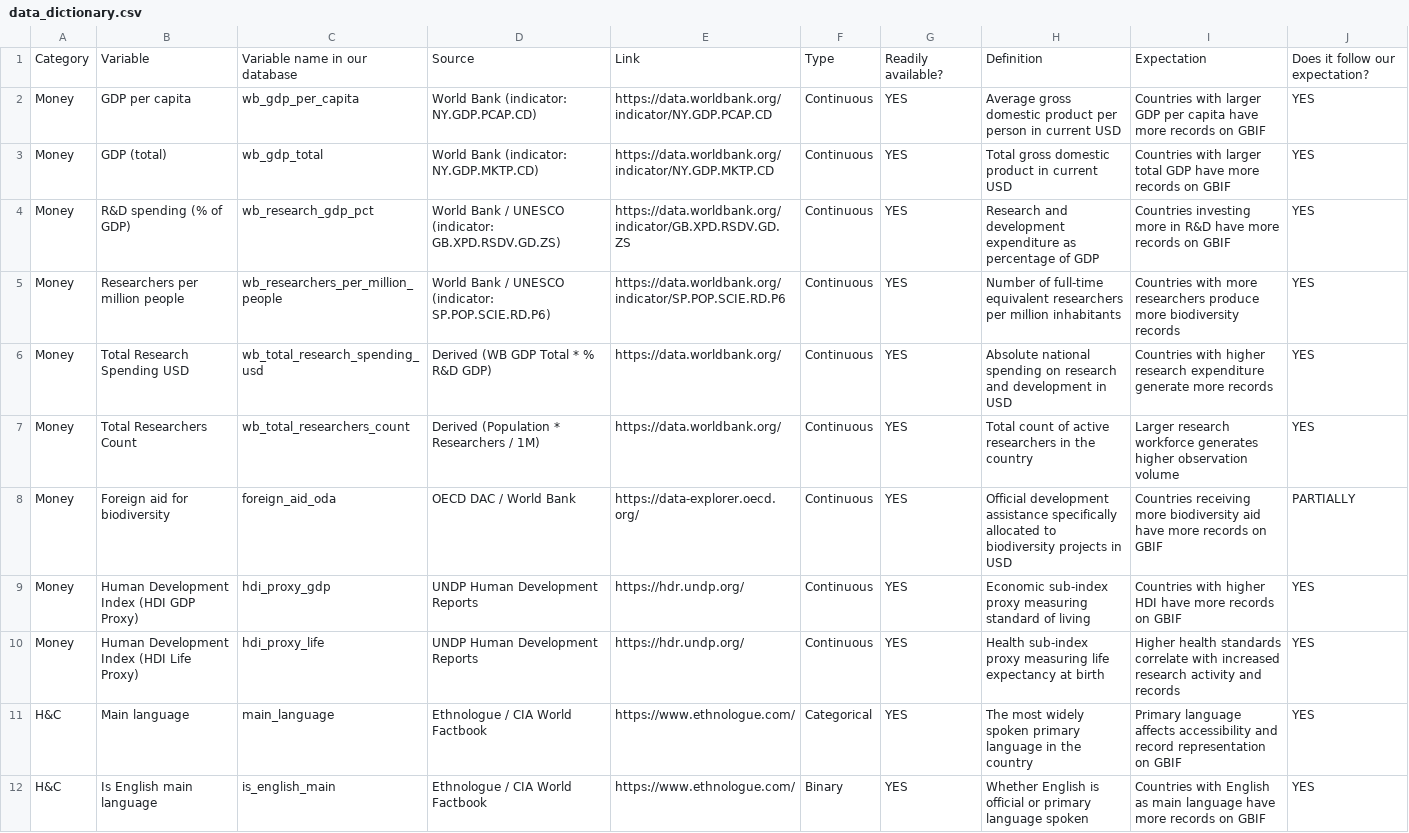
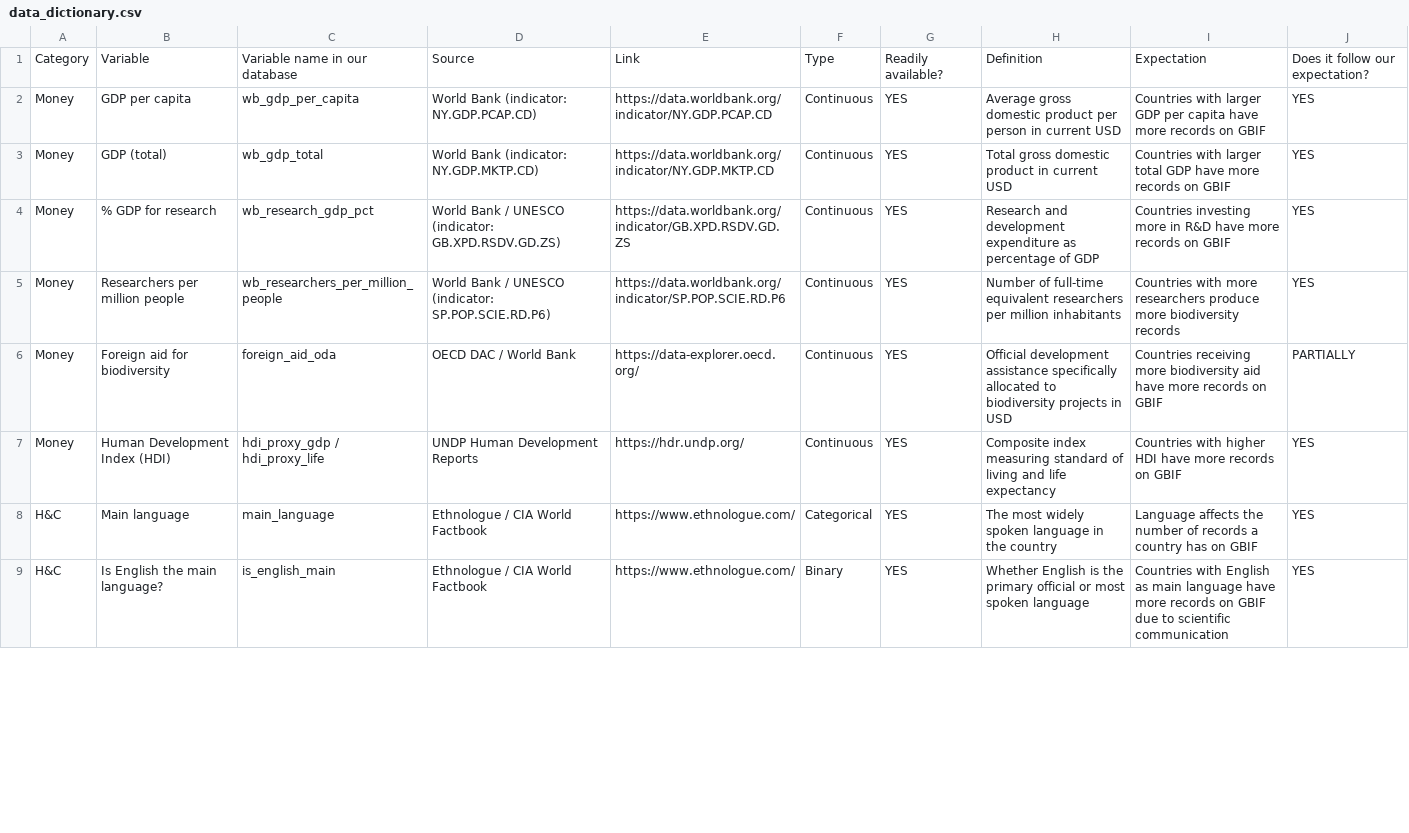
Before and after one commit to SiddhantRattu/What-drives-global-biodiversity-data-distribution-biology-culture-or_money, a CSV file: docs/data_dictionary.csv, drawn as a sheet; only a part is shown; the diff covers the shown part only.

```diff
--- a/docs/data_dictionary.csv
+++ b/docs/data_dictionary.csv
@@ -3,10 +3,7 @@ Money,GDP per capita,wb_gdp_per_capita,World Bank (indicator: NY.GDP.PCAP.CD),ht
 Money,GDP (total),wb_gdp_total,World Bank (indicator: NY.GDP.MKTP.CD),https://data.worldbank.org/indicator/NY.GDP.MKTP.CD,Continuous,YES,Total gross domestic product in current USD,Countries with larger total GDP have more records on GBIF,YES
-Money,R&D spending (% of GDP),wb_research_gdp_pct,World Bank / UNESCO (indicator: GB.XPD.RSDV.GD.ZS),https://data.worldbank.org/indicator/GB.XPD.RSDV.GD.ZS,Continuous,YES,Research and development expenditure as percentage of GDP,Countries investing more in R&D have more records on GBIF,YES
+Money,% GDP for research,wb_research_gdp_pct,World Bank / UNESCO (indicator: GB.XPD.RSDV.GD.ZS),https://data.worldbank.org/indicator/GB.XPD.RSDV.GD.ZS,Continuous,YES,Research and development expenditure as percentage of GDP,Countries investing more in R&D have more records on GBIF,YES
 Money,Researchers per million people,wb_researchers_per_million_people,World Bank / UNESCO (indicator: SP.POP.SCIE.RD.P6),https://data.worldbank.org/indicator/SP.POP.SCIE.RD.P6,Continuous,YES,Number of full-time equivalent researchers per million inhabitants,Countries with more researchers produce more biodiversity records,YES
-Money,Total Research Spending USD,wb_total_research_spending_usd,Derived (WB GDP Total * % R&D GDP),https://data.worldbank.org/,Continuous,YES,Absolute national spending on research and development in USD,Countries with higher research expenditure generate more records,YES
-Money,Total Researchers Count,wb_total_researchers_count,Derived (Population * Researchers / 1M),https://data.worldbank.org/,Continuous,YES,Total count of active researchers in the country,Larger research workforce generates higher observation volume,YES
 Money,Foreign aid for biodiversity,foreign_aid_oda,OECD DAC / World Bank,https://data-explorer.oecd.org/,Continuous,YES,Official development assistance specifically allocated to biodiversity projects in USD,Countries receiving more biodiversity aid have more records on GBIF,PARTIALLY
-Money,Human Development Index (HDI GDP Proxy),hdi_proxy_gdp,UNDP Human Development Reports,https://hdr.undp.org/,Continuous,YES,Economic sub-index proxy measuring standard of living,Countries with higher HDI have more records on GBIF,YES
-Money,Human Development Index (HDI Life Proxy),hdi_proxy_life,UNDP Human Development Reports,https://hdr.undp.org/,Continuous,YES,Health sub-index proxy measuring life expectancy at birth,Higher health standards correlate with increased research activity and records,YES
-H&C,Main language,main_language,Ethnologue / CIA World Factbook,https://www.ethnologue.com/,Categorical,YES,The most widely spoken primary language in the country,Primary language affects accessibility and record representation on GBIF,YES
-H&C,Is English main language,is_english_main,Ethnologue / CIA World Factbook,https://www.ethnologue.com/,Binary,YES,Whether English is official or primary language spoken,Countries with English as main language have more records on GBIF,YES
+Money,Human Development Index (HDI),hdi_proxy_gdp / hdi_proxy_life,UNDP Human Development Reports,https://hdr.undp.org/,Continuous,YES,Composite index measuring standard of living and life expectancy,Countries with higher HDI have more records on GBIF,YES
+H&C,Main language,main_language,Ethnologue / CIA World Factbook,https://www.ethnologue.com/,Categorical,YES,The most widely spoken language in the country,Language affects the number of records a country has on GBIF,YES
+H&C,Is English the main language?,is_english_main,Ethnologue / CIA World Factbook,https://www.ethnologue.com/,Binary,YES,Whether English is the primary official or most spoken language,Countries with English as main language have more records on GBIF due to scientific communication,YES
```
Also changed, not shown: 3 added rows, 1 removed row and 30 edited cells elsewhere in this file, 1 other file.
